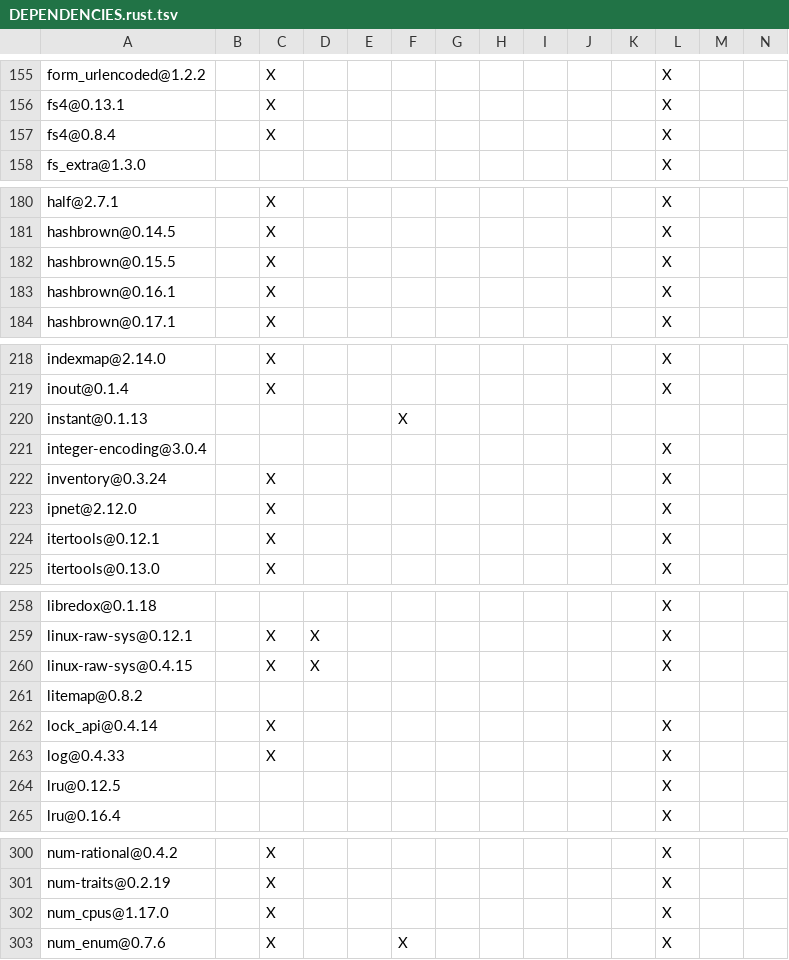
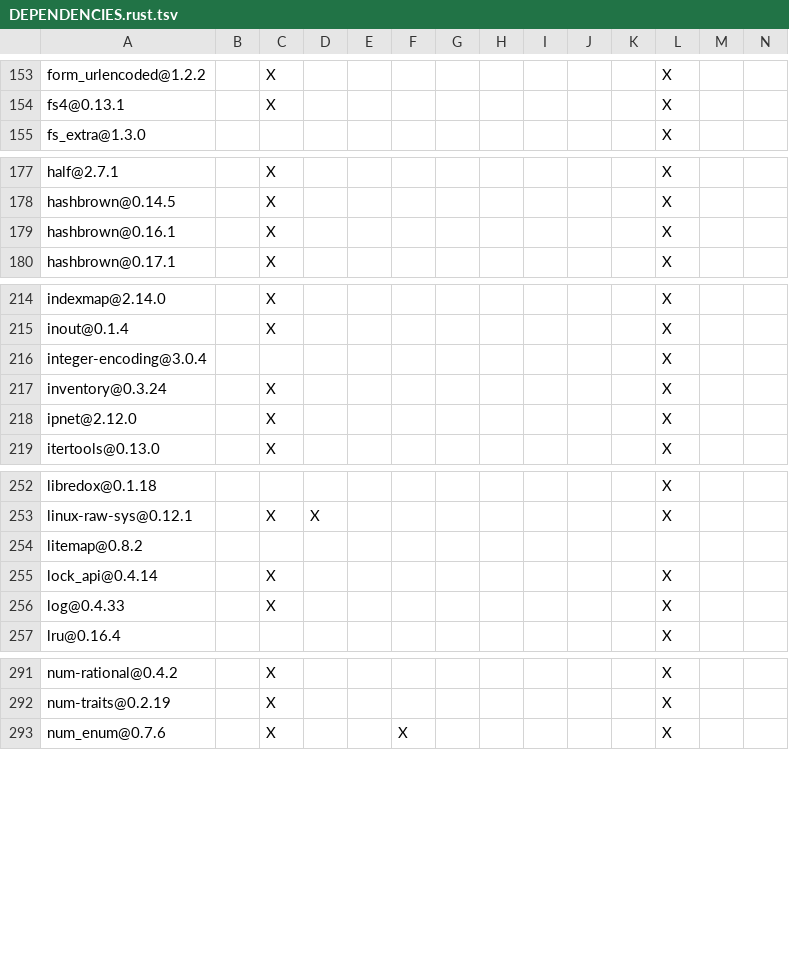
Before and after one commit to XiaoHongbo-Hope/paimon-rust, a TSV file: crates/paimon/DEPENDENCIES.rust.tsv, drawn as a sheet; only a part is shown, gaps mark what is left out; rows hold the shown columns only; the diff covers the shown part only; the diff names each change by its address in the sheet, - before the commit and + after, or states it on an @@ line.

```diff
--- a/crates/paimon/DEPENDENCIES.rust.tsv
+++ b/crates/paimon/DEPENDENCIES.rust.tsv
-row 157: fs4@0.8.4 |  | X |  |  |  |  |  |  |  |  | X
-row 182: hashbrown@0.15.5 |  | X |  |  |  |  |  |  |  |  | X
-row 220: instant@0.1.13 |  |  |  |  | X
-row 224: itertools@0.12.1 |  | X |  |  |  |  |  |  |  |  | X
-row 260: linux-raw-sys@0.4.15 |  | X | X |  |  |  |  |  |  |  | X
-row 264: lru@0.12.5 |  |  |  |  |  |  |  |  |  |  | X
-row 302: num_cpus@1.17.0 |  | X |  |  |  |  |  |  |  |  | X
```
Also changed, not shown: 17 removed rows elsewhere in this file, DEPENDENCIES.rust.tsv, bindings/python/DEPENDENCIES.rust.tsv, 15 other files.
